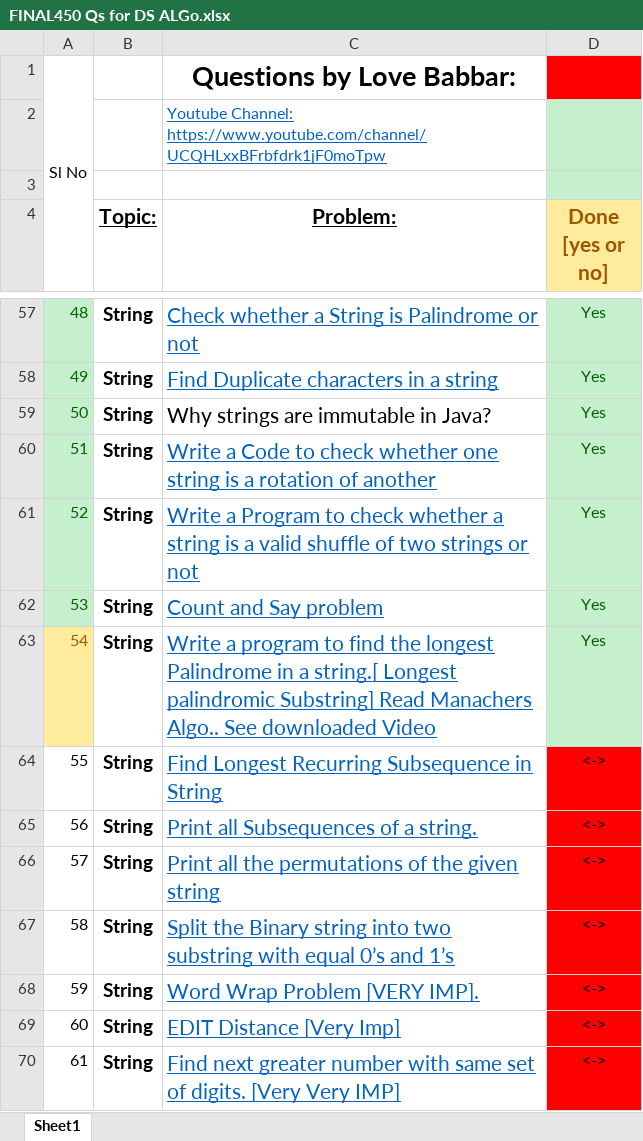
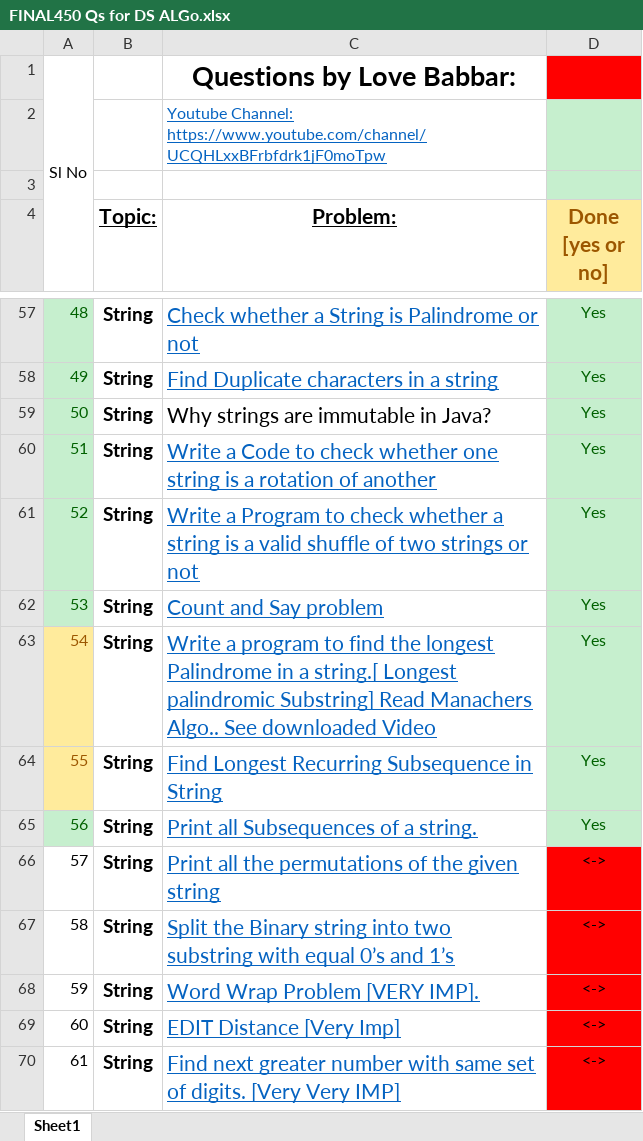
Before and after one commit to Abhrajyoti00/Data-Structures-and-Algorithms, an Excel workbook: 450 Questions for DSA/FINAL450 Qs for DS ALGo.xlsx, sheet Sheet1, drawn as a sheet; only a part is shown, gaps mark what is left out; values as stored, in another font and other column widths than the file's, no borders; the diff names each change by its address in the sheet, - before the commit and + after, or states it on an @@ line.

```diff
--- a/450 Questions for DSA/FINAL450 Qs for DS ALGo.xlsx (sheet Sheet1)
+++ b/450 Questions for DSA/FINAL450 Qs for DS ALGo.xlsx (sheet Sheet1)
@@ A64 fill: none → #FFEB9C, text colour: black → #9C5700 @@
-D64:D65 (Done [yes or no]): <->
+D64:D65 (Done [yes or no]): Yes
@@ D64:D65 fill: #FF0000 → #C6EFCE, text colour: black → #006100 @@
@@ A65 text colour: black → #006100, fill: none → #C6EFCE @@
```
Also changed, not shown: 2 other files.
